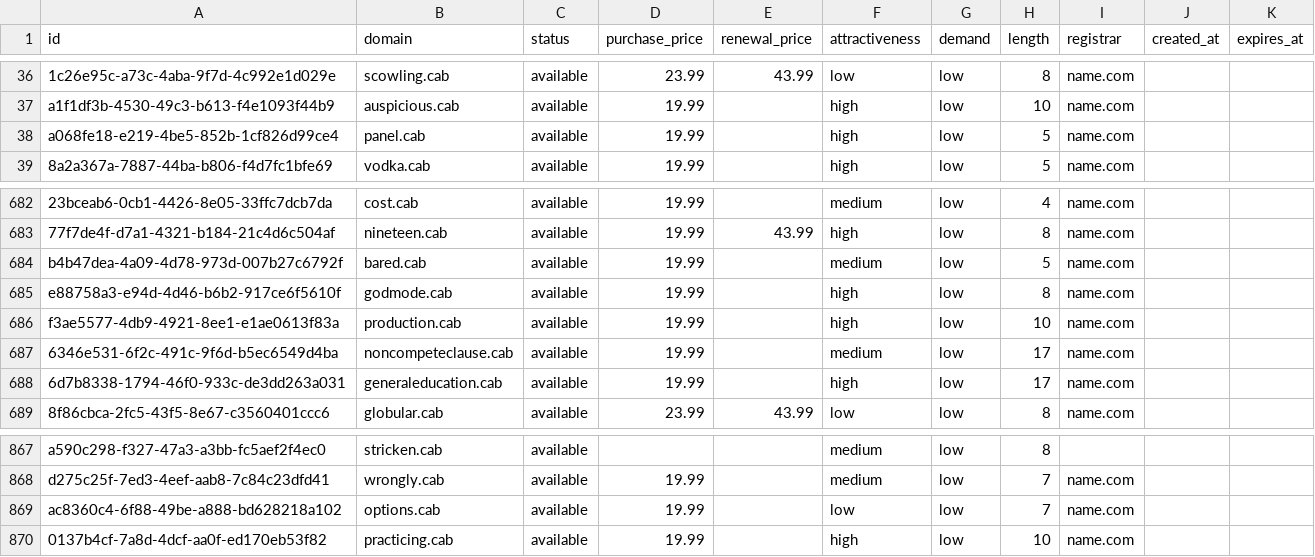
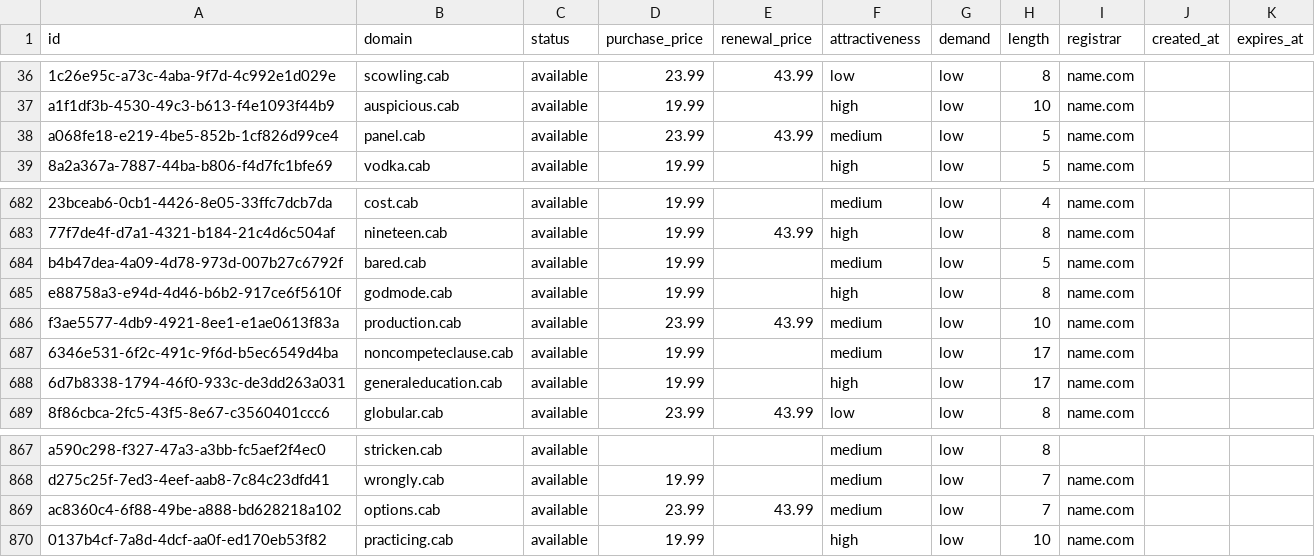
Before and after one commit to UniqueDomains/cab-oneword-domains, a CSV file: cab.csv, drawn as a sheet; only a part is shown, gaps mark what is left out; the diff names each change by its address in the sheet, - before the commit and + after, or states it on an @@ line.

Commit message:
Domains update

```diff
--- a/cab.csv
+++ b/cab.csv
-D38 (purchase_price): 19.99
+D38 (purchase_price): 23.99
-E38 (renewal_price): (empty)
+E38 (renewal_price): 43.99
-F38 (attractiveness): high
+F38 (attractiveness): medium
-D686 (purchase_price): 19.99
+D686 (purchase_price): 23.99
-E686 (renewal_price): (empty)
+E686 (renewal_price): 43.99
-F686 (attractiveness): high
+F686 (attractiveness): medium
-D869 (purchase_price): 19.99
+D869 (purchase_price): 23.99
-E869 (renewal_price): (empty)
+E869 (renewal_price): 43.99
-F869 (attractiveness): low
+F869 (attractiveness): medium
```
Also changed, not shown: 3 other files.
